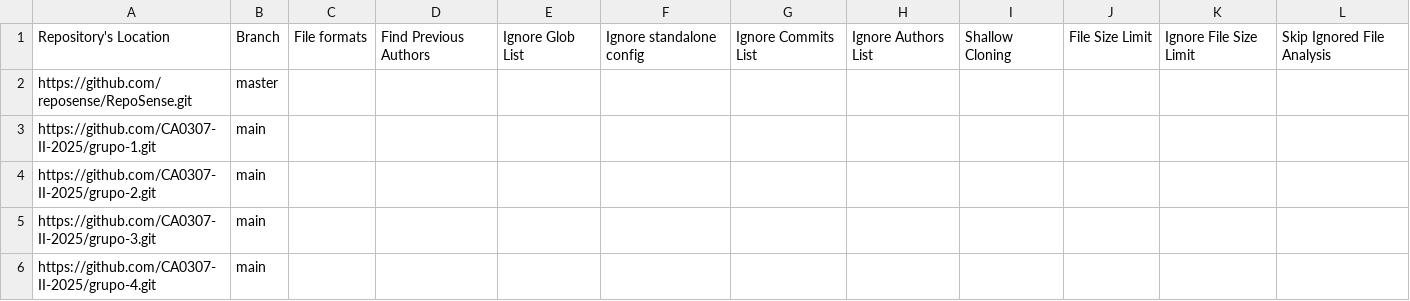
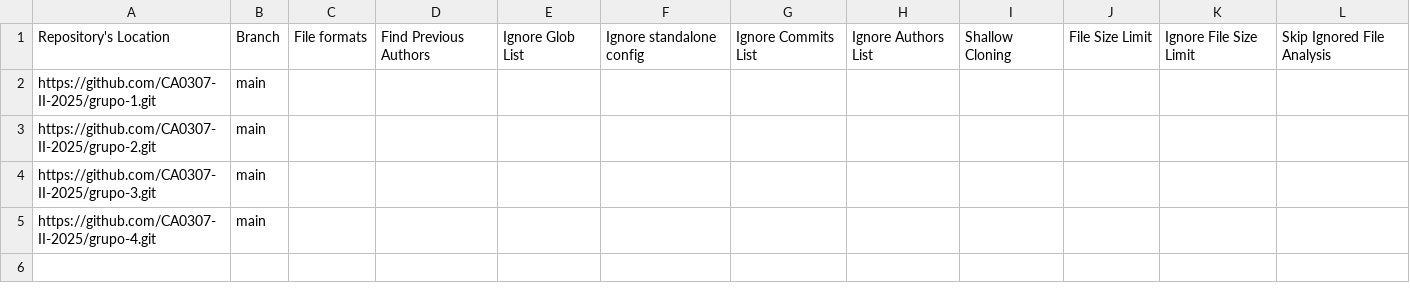
Before and after one commit to CA0307-II-2025/tablero-de-participacion, a CSV file: config/repo-config.csv, drawn as a sheet.

Commit message:
Update repo-config.csv

```diff
--- a/config/repo-config.csv
+++ b/config/repo-config.csv
@@ -1,3 +1,2 @@
 Repository's Location,Branch,File formats,Find Previous Authors,Ignore Glob List,Ignore standalone config,Ignore Commits List,Ignore Authors List,Shallow Cloning,File Size Limit,Ignore File Size Limit,Skip Ignored File Analysis
-https://github.com/reposense/RepoSense.git,master,,,,,,,,,,
 https://github.com/CA0307-II-2025/grupo-1.git,main,,,,,,,,,,
```
